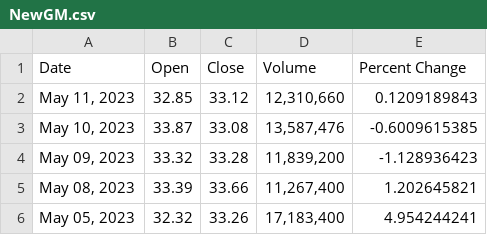
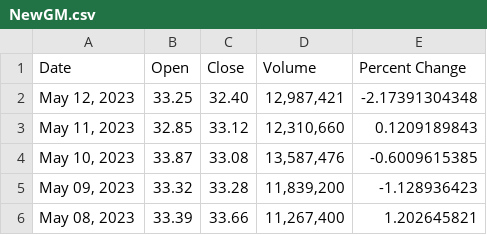
Before and after one commit to AaronTrelstad/HedgeFund, a CSV file: Backend/NewGM.csv, drawn as a sheet; only a part is shown; the shorter side is filled out with more unchanged rows; the diff names each change by its address in the sheet, - before the commit and + after, or states it on an @@ line.

```diff
--- a/Backend/NewGM.csv
+++ b/Backend/NewGM.csv
+row 2: May 12, 2023 | 33.25 | 32.40 | 12,987,421 | -2.17391304348
```
Also changed, not shown: Backend/NewFord.csv, 7 other files.
